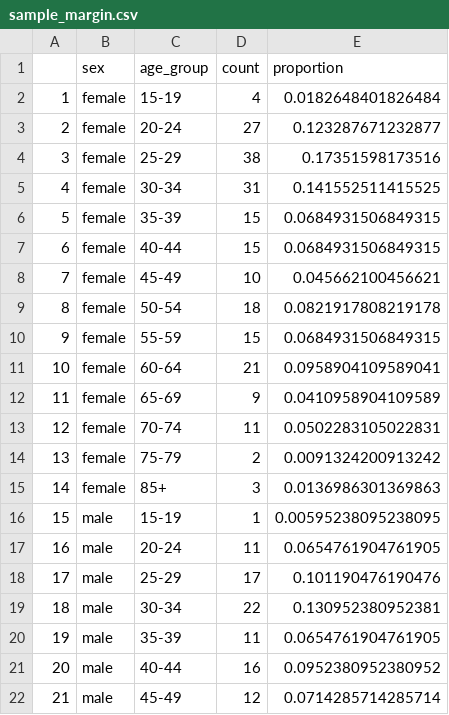
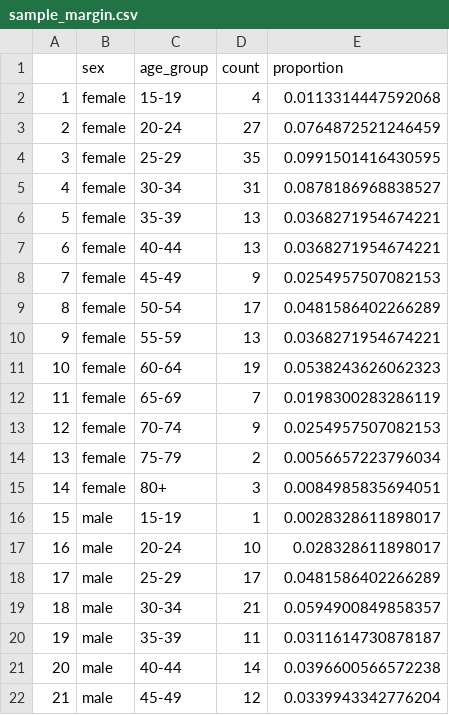
Before and after one commit to sydneyrilum/KelpWanted-Survey-Data-Analysis, a CSV file: data/census/sample_margin.csv, drawn as a sheet; only a part is shown; the diff covers the shown part only; the diff names each change by its address in the sheet, - before the commit and + after, or states it on an @@ line.

```diff
--- a/data/census/sample_margin.csv
+++ b/data/census/sample_margin.csv
-E2 (proportion): 0.0182648401826484
+E2 (proportion): 0.0113314447592068
-E3 (proportion): 0.123287671232877
+E3 (proportion): 0.0764872521246459
-D4 (count): 38
+D4 (count): 35
-E4 (proportion): 0.17351598173516
+E4 (proportion): 0.0991501416430595
-E5 (proportion): 0.141552511415525
+E5 (proportion): 0.0878186968838527
-D6:D7 (count): 15
+D6:D7 (count): 13
-E6:E7 (proportion): 0.0684931506849315
+E6:E7 (proportion): 0.0368271954674221
-D8 (count): 10
+D8 (count): 9
-E8 (proportion): 0.045662100456621
+E8 (proportion): 0.0254957507082153
-D9 (count): 18
+D9 (count): 17
-E9 (proportion): 0.0821917808219178
+E9 (proportion): 0.0481586402266289
-D10 (count): 15
+D10 (count): 13
-E10 (proportion): 0.0684931506849315
+E10 (proportion): 0.0368271954674221
-D11 (count): 21
+D11 (count): 19
-E11 (proportion): 0.0958904109589041
+E11 (proportion): 0.0538243626062323
-D12 (count): 9
+D12 (count): 7
-E12 (proportion): 0.0410958904109589
+E12 (proportion): 0.0198300283286119
-D13 (count): 11
+D13 (count): 9
-E13 (proportion): 0.0502283105022831
+E13 (proportion): 0.0254957507082153
-E14 (proportion): 0.0091324200913242
+E14 (proportion): 0.0056657223796034
-C15 (age_group): 85+
+C15 (age_group): 80+
-E15 (proportion): 0.0136986301369863
+E15 (proportion): 0.0084985835694051
-E16 (proportion): 0.00595238095238095
+E16 (proportion): 0.0028328611898017
-D17 (count): 11
+D17 (count): 10
-E17 (proportion): 0.0654761904761905
+E17 (proportion): 0.028328611898017
-E18 (proportion): 0.101190476190476
+E18 (proportion): 0.0481586402266289
-D19 (count): 22
+D19 (count): 21
-E19 (proportion): 0.130952380952381
+E19 (proportion): 0.0594900849858357
-E20 (proportion): 0.0654761904761905
+E20 (proportion): 0.0311614730878187
-D21 (count): 16
+D21 (count): 14
-E21 (proportion): 0.0952380952380952
+E21 (proportion): 0.0396600566572238
-E22 (proportion): 0.0714285714285714
+E22 (proportion): 0.0339943342776204
```
Also changed, not shown: 1 removed row, 13 edited cells and row numbers in column A elsewhere in this file, data/census/population_sample_margin_weights_adjusted.csv, data/survey_data_tidy_sbv_filtered.csv, 3 other files.
